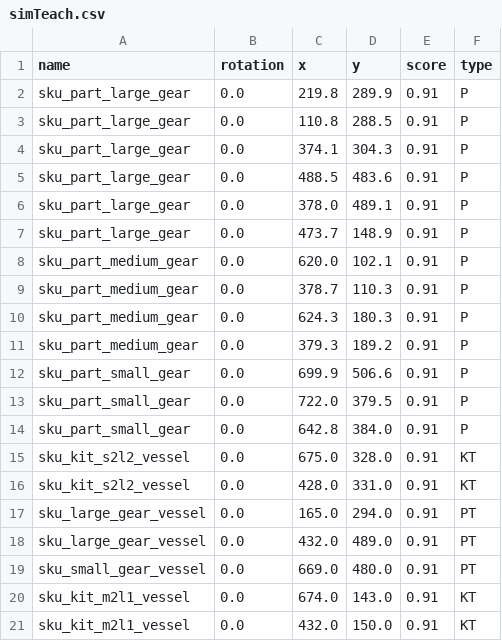
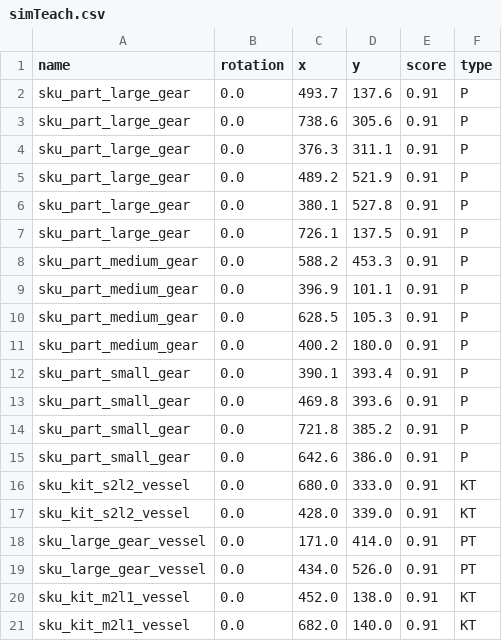
Before and after one commit to wshackle/aprs-framework, a CSV file: example_settings/fanuc_motoman_multi_system_settings/simTeach.csv, drawn as a sheet.

Commit message:
motoman guarded by atiforcesensor

```diff
--- a/example_settings/fanuc_motoman_multi_system_settings/simTeach.csv
+++ b/example_settings/fanuc_motoman_multi_system_settings/simTeach.csv
@@ -1,21 +1,21 @@
 name,rotation,x,y,score,type
-sku_part_large_gear,0.0,219.8,289.9,0.91,P
-sku_part_large_gear,0.0,110.8,288.5,0.91,P
-sku_part_large_gear,0.0,374.1,304.3,0.91,P
-sku_part_large_gear,0.0,488.5,483.6,0.91,P
-sku_part_large_gear,0.0,378.0,489.1,0.91,P
-sku_part_large_gear,0.0,473.7,148.9,0.91,P
-sku_part_medium_gear,0.0,620.0,102.1,0.91,P
-sku_part_medium_gear,0.0,378.7,110.3,0.91,P
-sku_part_medium_gear,0.0,624.3,180.3,0.91,P
-sku_part_medium_gear,0.0,379.3,189.2,0.91,P
-sku_part_small_gear,0.0,699.9,506.6,0.91,P
-sku_part_small_gear,0.0,722.0,379.5,0.91,P
-sku_part_small_gear,0.0,642.8,384.0,0.91,P
-sku_kit_s2l2_vessel,0.0,675.0,328.0,0.91,KT
-sku_kit_s2l2_vessel,0.0,428.0,331.0,0.91,KT
-sku_large_gear_vessel,0.0,165.0,294.0,0.91,PT
-sku_large_gear_vessel,0.0,432.0,489.0,0.91,PT
-sku_small_gear_vessel,0.0,669.0,480.0,0.91,PT
-sku_kit_m2l1_vessel,0.0,674.0,143.0,0.91,KT
-sku_kit_m2l1_vessel,0.0,432.0,150.0,0.91,KT
+sku_part_large_gear,0.0,493.7,137.6,0.91,P
+sku_part_large_gear,0.0,738.6,305.6,0.91,P
+sku_part_large_gear,0.0,376.3,311.1,0.91,P
+sku_part_large_gear,0.0,489.2,521.9,0.91,P
+sku_part_large_gear,0.0,380.1,527.8,0.91,P
+sku_part_large_gear,0.0,726.1,137.5,0.91,P
+sku_part_medium_gear,0.0,588.2,453.3,0.91,P
+sku_part_medium_gear,0.0,396.9,101.1,0.91,P
+sku_part_medium_gear,0.0,628.5,105.3,0.91,P
+sku_part_medium_gear,0.0,400.2,180.0,0.91,P
+sku_part_small_gear,0.0,390.1,393.4,0.91,P
+sku_part_small_gear,0.0,469.8,393.6,0.91,P
+sku_part_small_gear,0.0,721.8,385.2,0.91,P
+sku_part_small_gear,0.0,642.6,386.0,0.91,P
+sku_kit_s2l2_vessel,0.0,680.0,333.0,0.91,KT
+sku_kit_s2l2_vessel,0.0,428.0,339.0,0.91,KT
+sku_large_gear_vessel,0.0,171.0,414.0,0.91,PT
+sku_large_gear_vessel,0.0,434.0,526.0,0.91,PT
+sku_kit_m2l1_vessel,0.0,452.0,138.0,0.91,KT
+sku_kit_m2l1_vessel,0.0,682.0,140.0,0.91,KT
```
Also changed, not shown: 14 other files.
